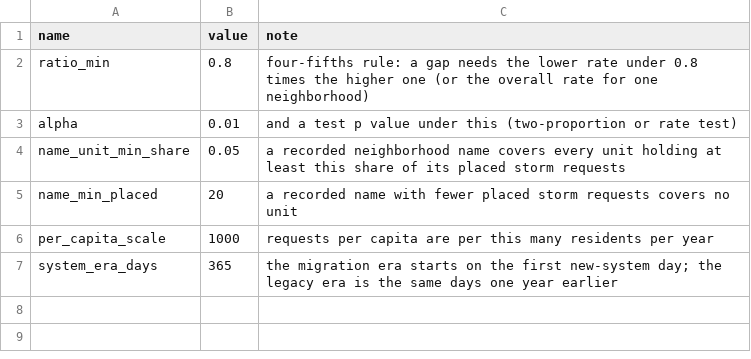
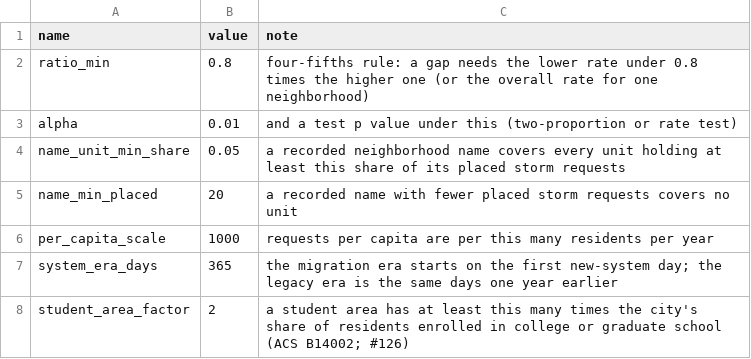
Before and after one commit to PritKalariya/boston-resilience-twin, a CSV file: Data-Pipeline/config/bias_slicing.csv, drawn as a sheet.

```diff
--- a/Data-Pipeline/config/bias_slicing.csv
+++ b/Data-Pipeline/config/bias_slicing.csv
@@ -7 +7,2 @@ per_capita_scale,1000,requests per capita are per this many residents per year
 system_era_days,365,the migration era starts on the first new-system day; the legacy era is the same days one year earlier
+student_area_factor,2,a student area has at least this many times the city's share of residents enrolled in college or graduate school (ACS B14002; #126)
```
Also changed, not shown: Data-Pipeline/reports/bias/gaps.csv, 10 other files.
